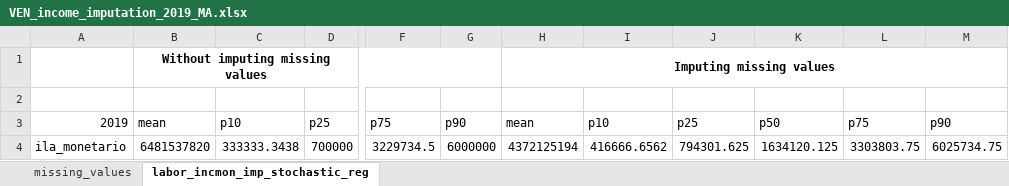
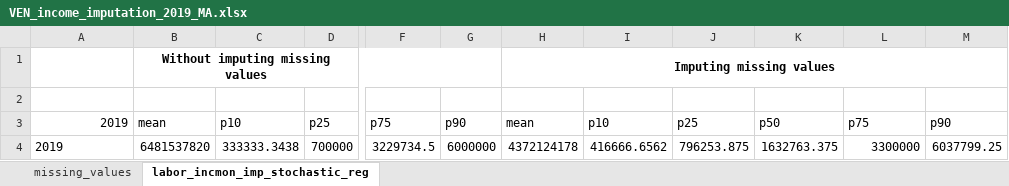
Before and after one commit to gdcaruso/VEN, an Excel workbook: data_management/management/4. income imputation/output/VEN_income_imputation_2019_MA.xlsx, sheet labor_incmon_imp_stochastic_reg, drawn as a sheet; only a part is shown, gaps mark what is left out; values as stored, in another font and other column widths than the file's, no borders; charts and pictures not drawn; the diff names each change by its address in the sheet, - before the commit and + after, or states it on an @@ line.

```diff
--- a/data_management/management/4. income imputation/output/VEN_income_imputation_2019_MA.xlsx (sheet labor_incmon_imp_stochastic_reg)
+++ b/data_management/management/4. income imputation/output/VEN_income_imputation_2019_MA.xlsx (sheet labor_incmon_imp_stochastic_reg)
-A4: ila_monetario
+A4: 2019
-H4: 4372125194
+H4: 4372124178
-J4: 794301.625
+J4: 796253.875
-K4: 1634120.125
+K4: 1632763.375
-L4: 3303803.75
+L4: 3300000
-M4: 6025734.75
+M4: 6037799.25
```
Also changed, not shown: charts or pictures, 3 other files.
